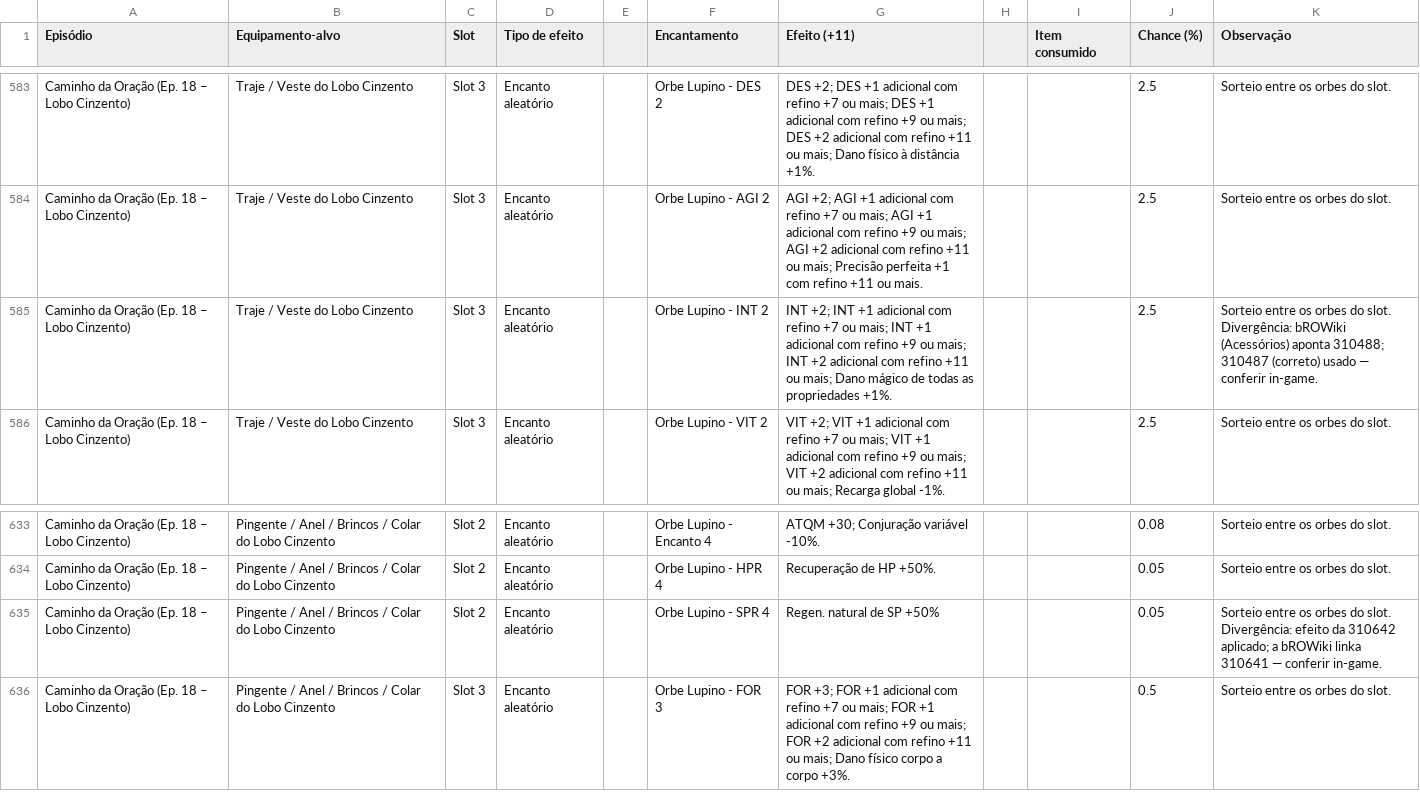
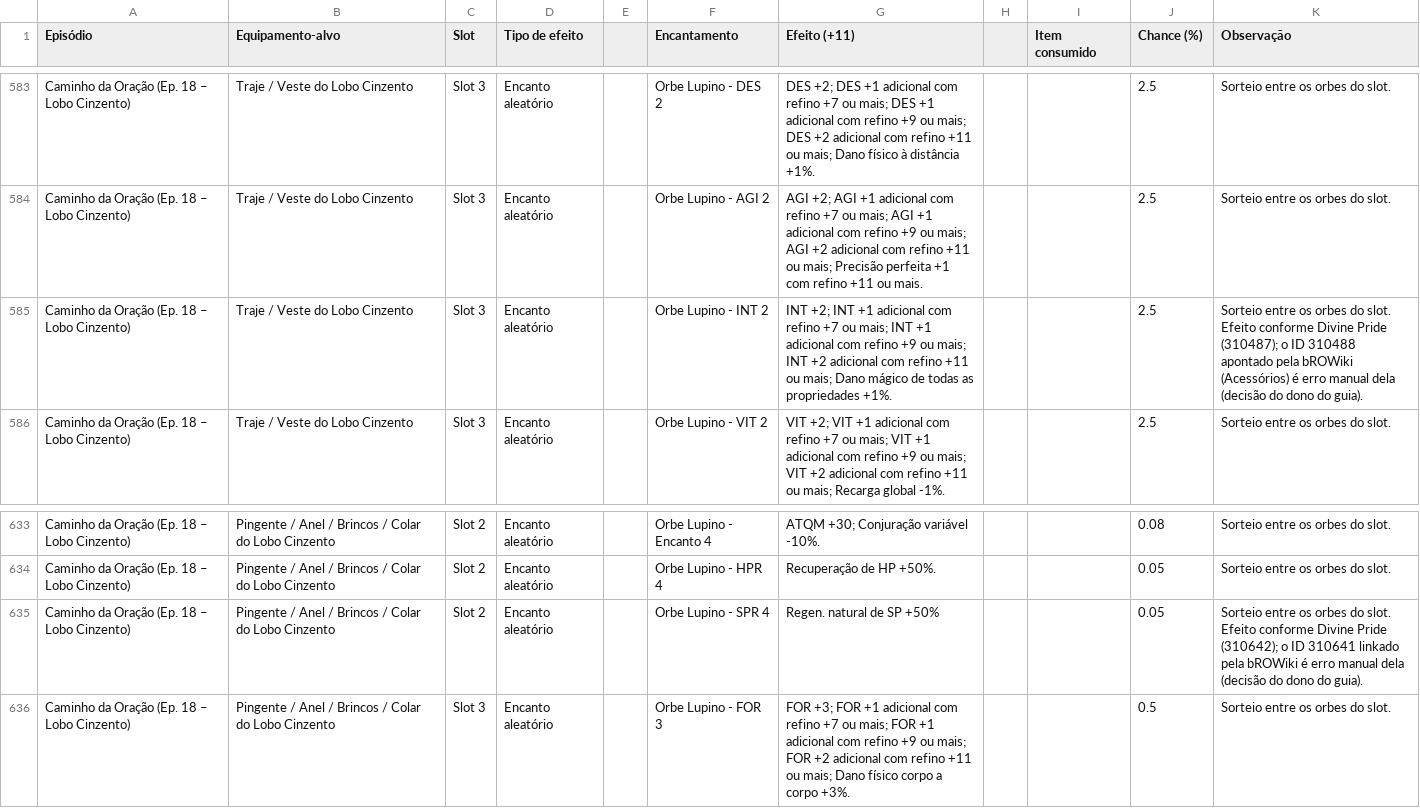
Before and after one commit to EduardoSFragoso/ragnarok_atlas, a TSV file: data/referencia/encantamentos_disponiveis.tsv, drawn as a sheet; only a part is shown, gaps mark what is left out.

Commit message:
Guias dos episódios 18, 17.2 e 17.1 + revisão das recompensas e anotações SPR 4/INT 2
Co-authored-by: EduardoSFragoso <EduardoSFragoso@users.noreply.github.com>

```diff
--- a/data/referencia/encantamentos_disponiveis.tsv
+++ b/data/referencia/encantamentos_disponiveis.tsv
@@ -584,3 +584,3 @@ Caminho da Oração (Ep. 18 – Lobo Cinzento)	Traje / Veste do Lobo Cinzento	Sl
 Caminho da Oração (Ep. 18 – Lobo Cinzento)	Traje / Veste do Lobo Cinzento	Slot 3	Encanto aleatório		Orbe Lupino - AGI 2	AGI +2; AGI +1 adicional com refino +7 ou mais; AGI +1 adicional com refino +9 ou mais; AGI +2 adicional com refino +11 ou mais; Precisão perfeita +1 com refino +11 ou mais.			2.5	Sorteio entre os orbes do slot.
-Caminho da Oração (Ep. 18 – Lobo Cinzento)	Traje / Veste do Lobo Cinzento	Slot 3	Encanto aleatório		Orbe Lupino - INT 2	INT +2; INT +1 adicional com refino +7 ou mais; INT +1 adicional com refino +9 ou mais; INT +2 adicional com refino +11 ou mais; Dano mágico de todas as propriedades +1%.			2.5	Sorteio entre os orbes do slot. Divergência: bROWiki (Acessórios) aponta 310488; 310487 (correto) usado — conferir in-game.
+Caminho da Oração (Ep. 18 – Lobo Cinzento)	Traje / Veste do Lobo Cinzento	Slot 3	Encanto aleatório		Orbe Lupino - INT 2	INT +2; INT +1 adicional com refino +7 ou mais; INT +1 adicional com refino +9 ou mais; INT +2 adicional com refino +11 ou mais; Dano mágico de todas as propriedades +1%.			2.5	Sorteio entre os orbes do slot. Efeito conforme Divine Pride (310487); o ID 310488 apontado pela bROWiki (Acessórios) é erro manual dela (decisão do dono do guia).
 Caminho da Oração (Ep. 18 – Lobo Cinzento)	Traje / Veste do Lobo Cinzento	Slot 3	Encanto aleatório		Orbe Lupino - VIT 2	VIT +2; VIT +1 adicional com refino +7 ou mais; VIT +1 adicional com refino +9 ou mais; VIT +2 adicional com refino +11 ou mais; Recarga global -1%.			2.5	Sorteio entre os orbes do slot.
@@ -634,3 +634,3 @@ Caminho da Oração (Ep. 18 – Lobo Cinzento)	Pingente / Anel / Brincos / Colar
 Caminho da Oração (Ep. 18 – Lobo Cinzento)	Pingente / Anel / Brincos / Colar do Lobo Cinzento	Slot 2	Encanto aleatório		Orbe Lupino - HPR 4	Recuperação de HP +50%.			0.05	Sorteio entre os orbes do slot.
-Caminho da Oração (Ep. 18 – Lobo Cinzento)	Pingente / Anel / Brincos / Colar do Lobo Cinzento	Slot 2	Encanto aleatório		Orbe Lupino - SPR 4	Regen. natural de SP +50%			0.05	Sorteio entre os orbes do slot. Divergência: efeito da 310642 aplicado; a bROWiki linka 310641 — conferir in-game.
+Caminho da Oração (Ep. 18 – Lobo Cinzento)	Pingente / Anel / Brincos / Colar do Lobo Cinzento	Slot 2	Encanto aleatório		Orbe Lupino - SPR 4	Regen. natural de SP +50%			0.05	Sorteio entre os orbes do slot. Efeito conforme Divine Pride (310642); o ID 310641 linkado pela bROWiki é erro manual dela (decisão do dono do guia).
 Caminho da Oração (Ep. 18 – Lobo Cinzento)	Pingente / Anel / Brincos / Colar do Lobo Cinzento	Slot 3	Encanto aleatório		Orbe Lupino - FOR 3	FOR +3; FOR +1 adicional com refino +7 ou mais; FOR +1 adicional com refino +9 ou mais; FOR +2 adicional com refino +11 ou mais; Dano físico corpo a corpo +3%.			0.5	Sorteio entre os orbes do slot.
```
Also changed, not shown: 2 other files.
